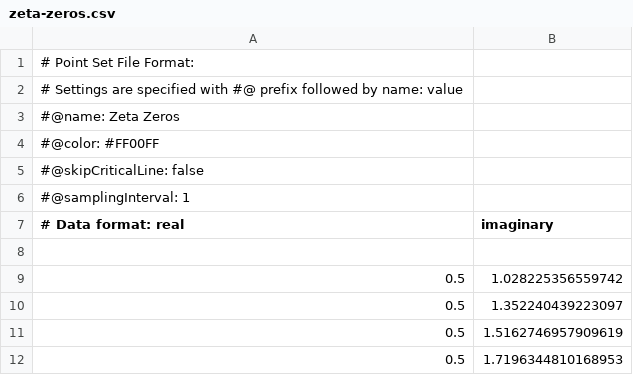
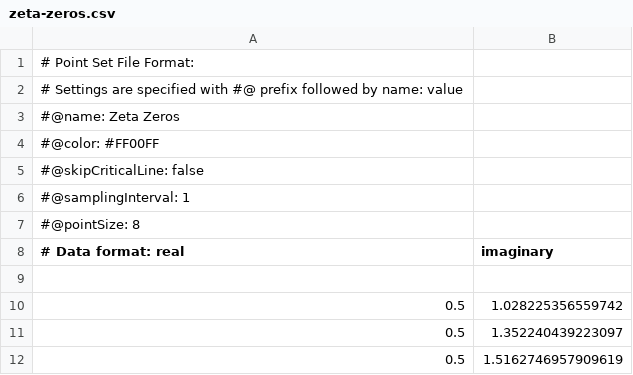
Before and after one commit to paul-stahura/zest, a CSV file: Assets/Resources/CriticalStripPoints/zeta-zeros.csv, drawn as a sheet; only a part is shown; the shorter side is filled out with more unchanged rows.

Commit message:
Add configurable point size

```diff
--- a/Assets/Resources/CriticalStripPoints/zeta-zeros.csv
+++ b/Assets/Resources/CriticalStripPoints/zeta-zeros.csv
@@ -6,2 +6,3 @@
 #@samplingInterval: 1
+#@pointSize: 8
 # Data format: real,imaginary
```
Also changed, not shown: 3 other files.
